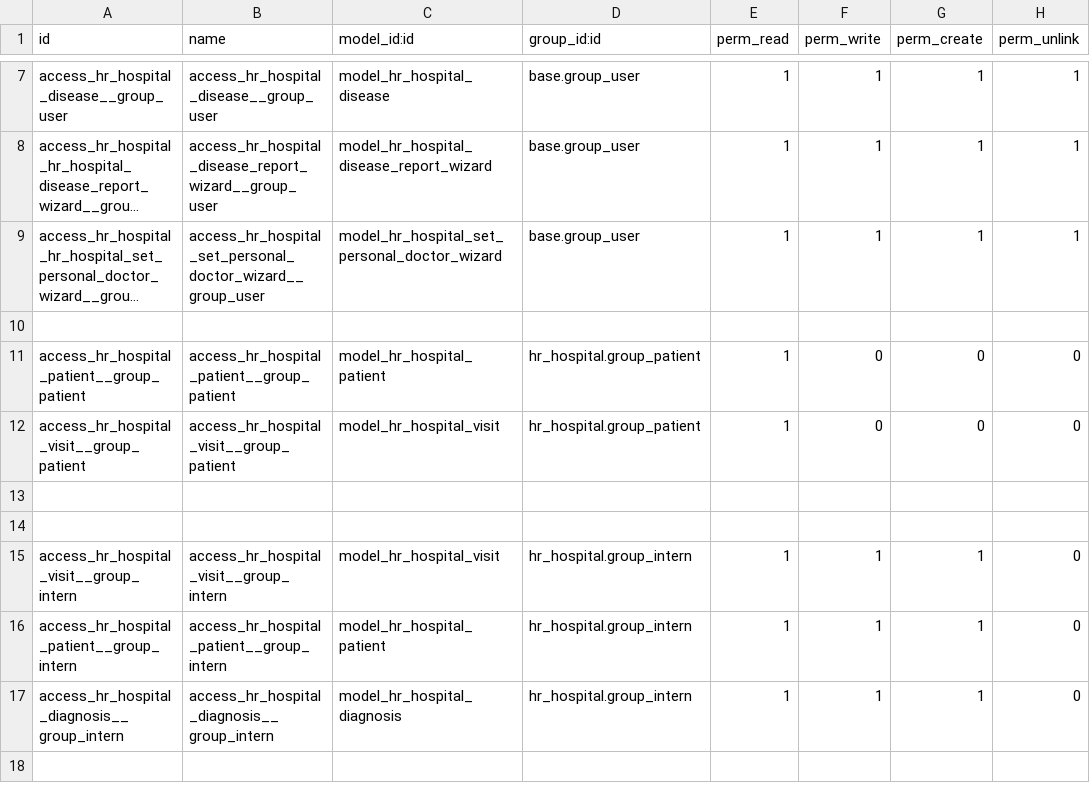
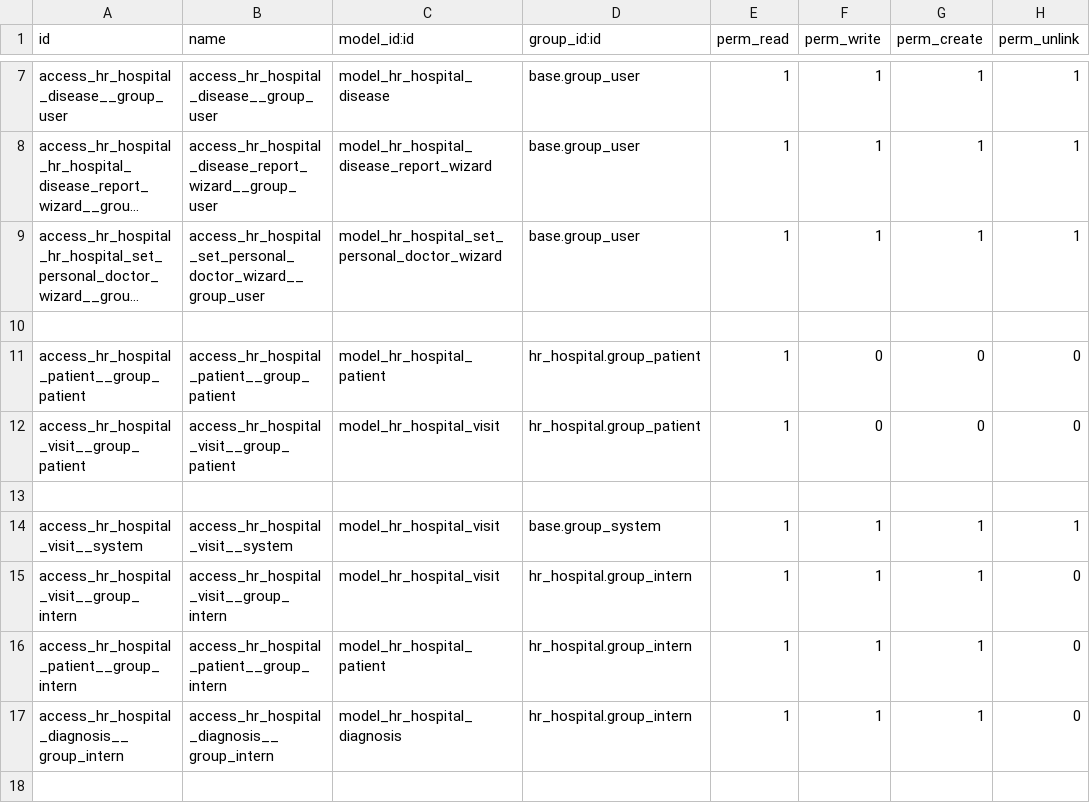
Before and after one commit to Tetiana-Sharamet/odoo-study, a CSV file: hr_hospital/security/ir.model.access.csv, drawn as a sheet; only a part is shown, gaps mark what is left out; long unchanged cells end in ….

```diff
--- a/hr_hospital/security/ir.model.access.csv
+++ b/hr_hospital/security/ir.model.access.csv
@@ -13,3 +13,3 @@ access_hr_hospital_visit__group_patient,access_hr_hospital_visit__group_patient,
 
-
+access_hr_hospital_visit__system,access_hr_hospital_visit__system,model_hr_hospital_visit,base.group_system,1,1,1,1
 access_hr_hospital_visit__group_intern,access_hr_hospital_visit__group_intern,model_hr_hospital_visit,hr_hospital.group_intern,1,1,1,0
```
Also changed, not shown: 4 other files.
